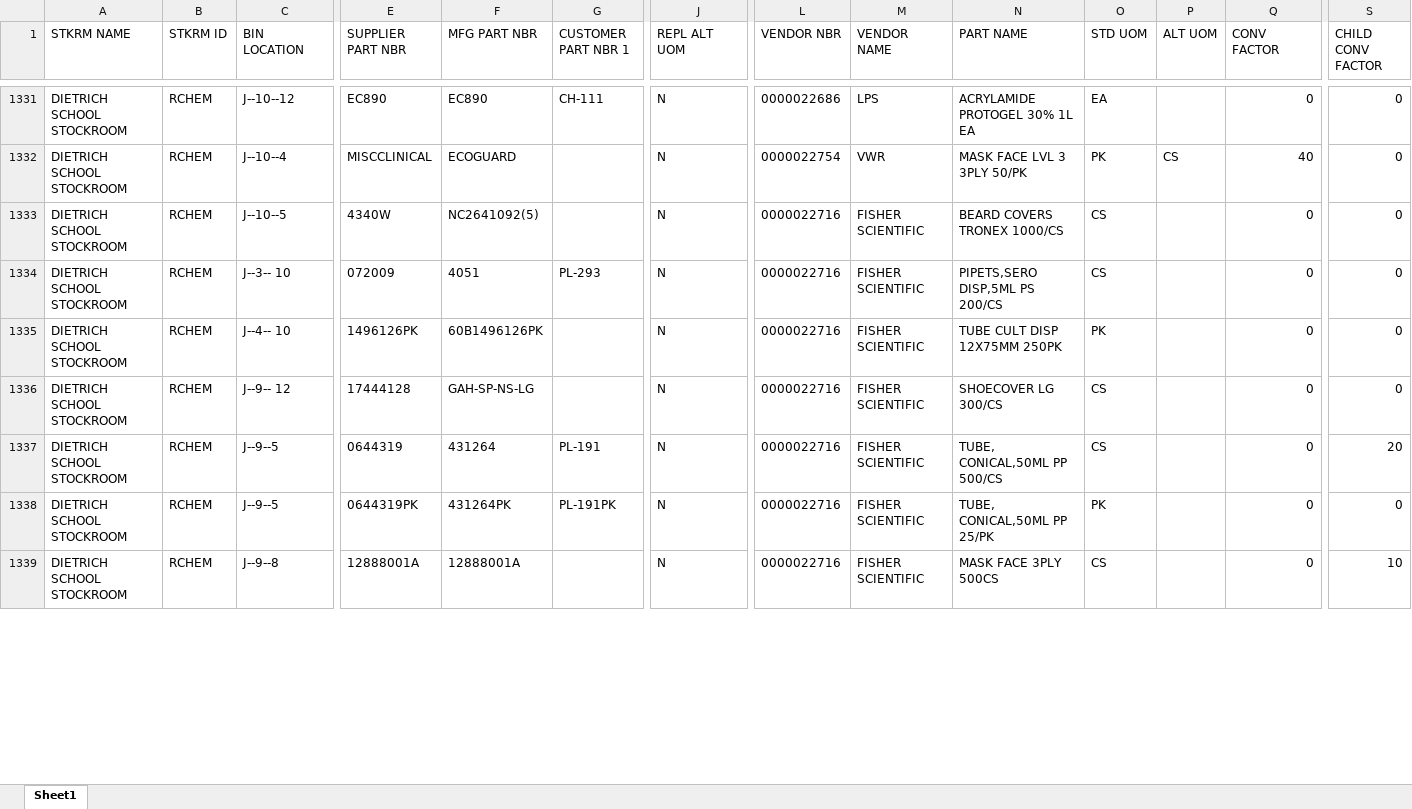
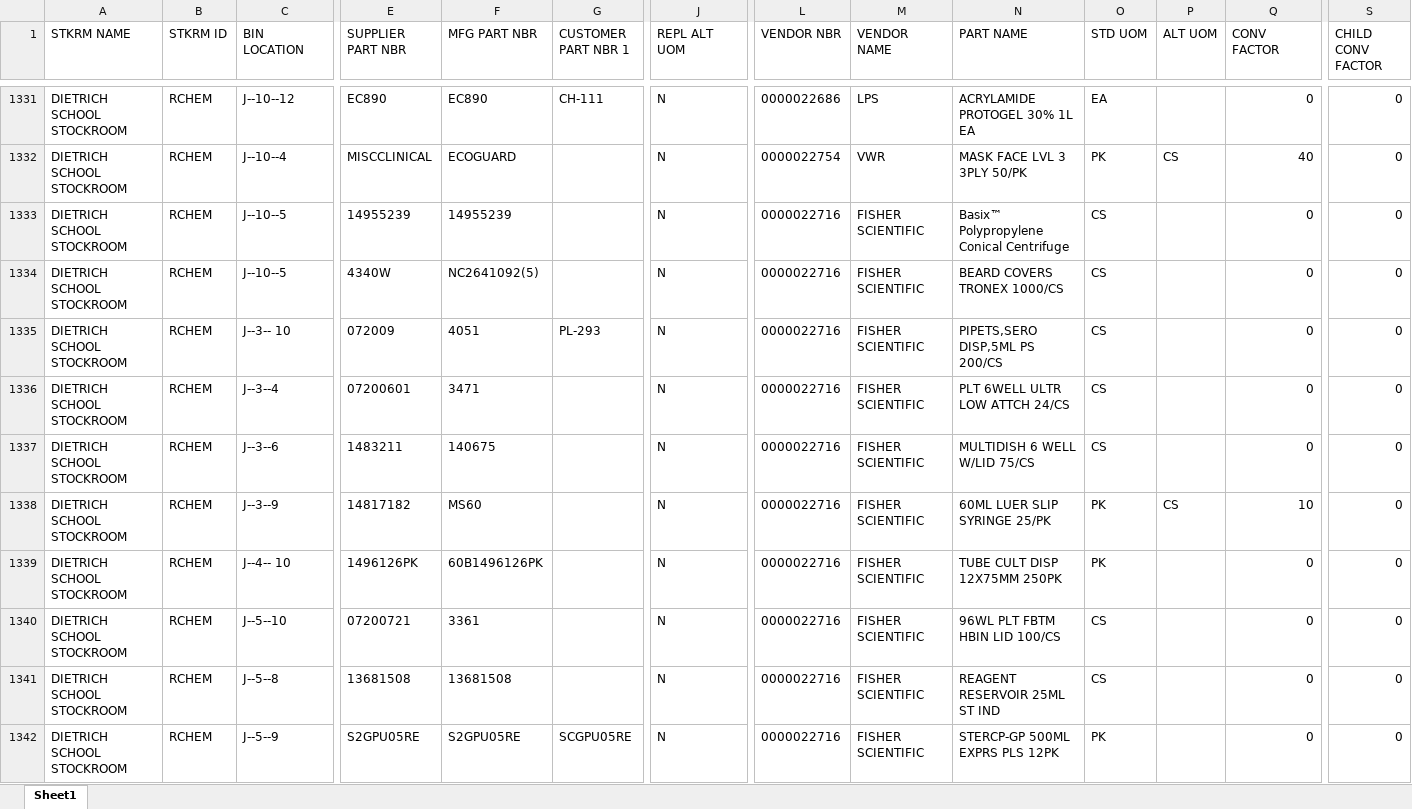
Before and after one commit to dssstockroom/dssstockroom.github.io, an Excel workbook: inventory-status-report.xlsx, sheet Sheet1, drawn as a sheet; only a part is shown, gaps mark what is left out; the shorter side is filled out with more unchanged rows; values as stored, in another font and other column widths than the file's, no borders; rows hold the shown columns only; the diff covers the shown part only; the diff names each change by its address in the sheet, - before the commit and + after, or states it on an @@ line.

Commit message:
Add files via upload

```diff
--- a/inventory-status-report.xlsx (sheet Sheet1)
+++ b/inventory-status-report.xlsx (sheet Sheet1)
+row 1333: DIETRICH SCHOOL STOCKROOM | RCHEM | J--10--5 | 14955239 | 14955239 |  | N | 0000022716 | FISHER SCIENTIFIC | Basix™ Polypropylene Conical Centrifuge | CS |  | 0 | 0
+row 1336: DIETRICH SCHOOL STOCKROOM | RCHEM | J--3--4 | 07200601 | 3471 |  | N | 0000022716 | FISHER SCIENTIFIC | PLT 6WELL ULTR LOW ATTCH 24/CS | CS |  | 0 | 0
+row 1337: DIETRICH SCHOOL STOCKROOM | RCHEM | J--3--6 | 1483211 | 140675 |  | N | 0000022716 | FISHER SCIENTIFIC | MULTIDISH 6 WELL W/LID 75/CS | CS |  | 0 | 0
+row 1338: DIETRICH SCHOOL STOCKROOM | RCHEM | J--3--9 | 14817182 | MS60 |  | N | 0000022716 | FISHER SCIENTIFIC | 60ML LUER SLIP SYRINGE 25/PK | PK | CS | 10 | 0
+row 1340: DIETRICH SCHOOL STOCKROOM | RCHEM | J--5--10 | 07200721 | 3361 |  | N | 0000022716 | FISHER SCIENTIFIC | 96WL PLT FBTM HBIN LID 100/CS | CS |  | 0 | 0
+row 1341: DIETRICH SCHOOL STOCKROOM | RCHEM | J--5--8 | 13681508 | 13681508 |  | N | 0000022716 | FISHER SCIENTIFIC | REAGENT RESERVOIR 25ML ST IND | CS |  | 0 | 0
+row 1342: DIETRICH SCHOOL STOCKROOM | RCHEM | J--5--9 | S2GPU05RE | S2GPU05RE | SCGPU05RE | N | 0000022716 | FISHER SCIENTIFIC | STERCP-GP 500ML EXPRS PLS 12PK | PK |  | 0 | 0
```
Also changed, not shown: 4 added rows, 11 removed rows, 113 edited cells and cell formats elsewhere in this sheet.
